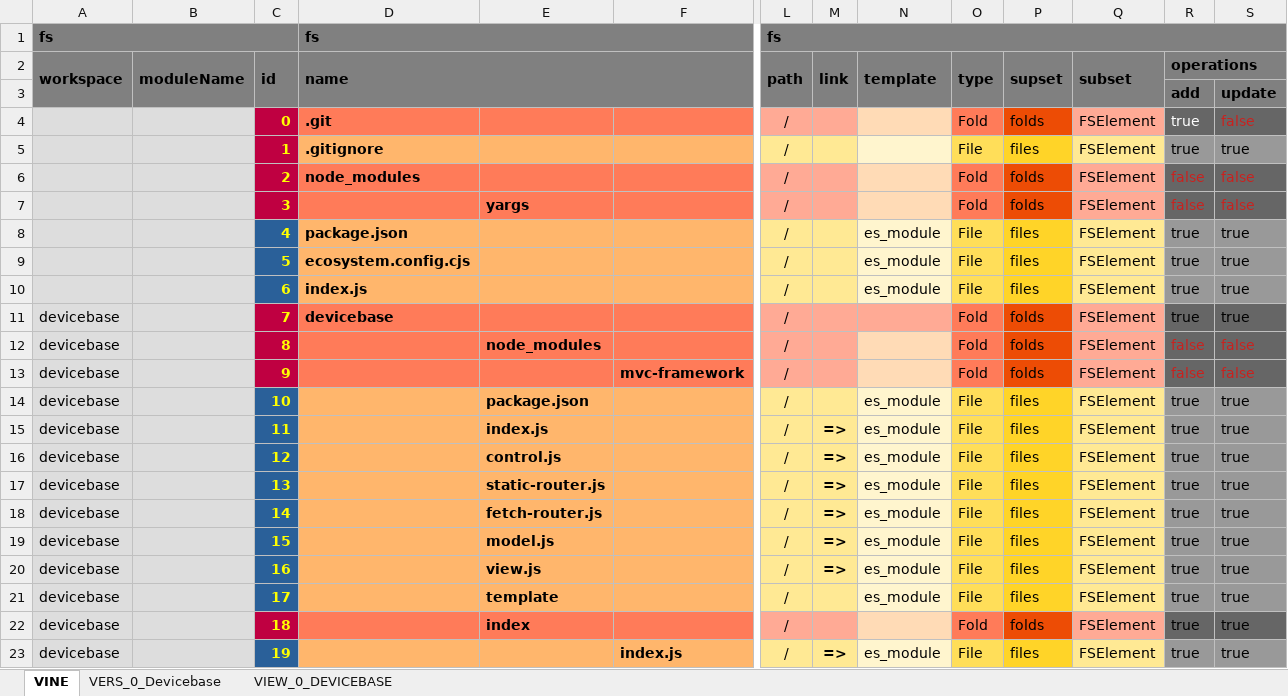
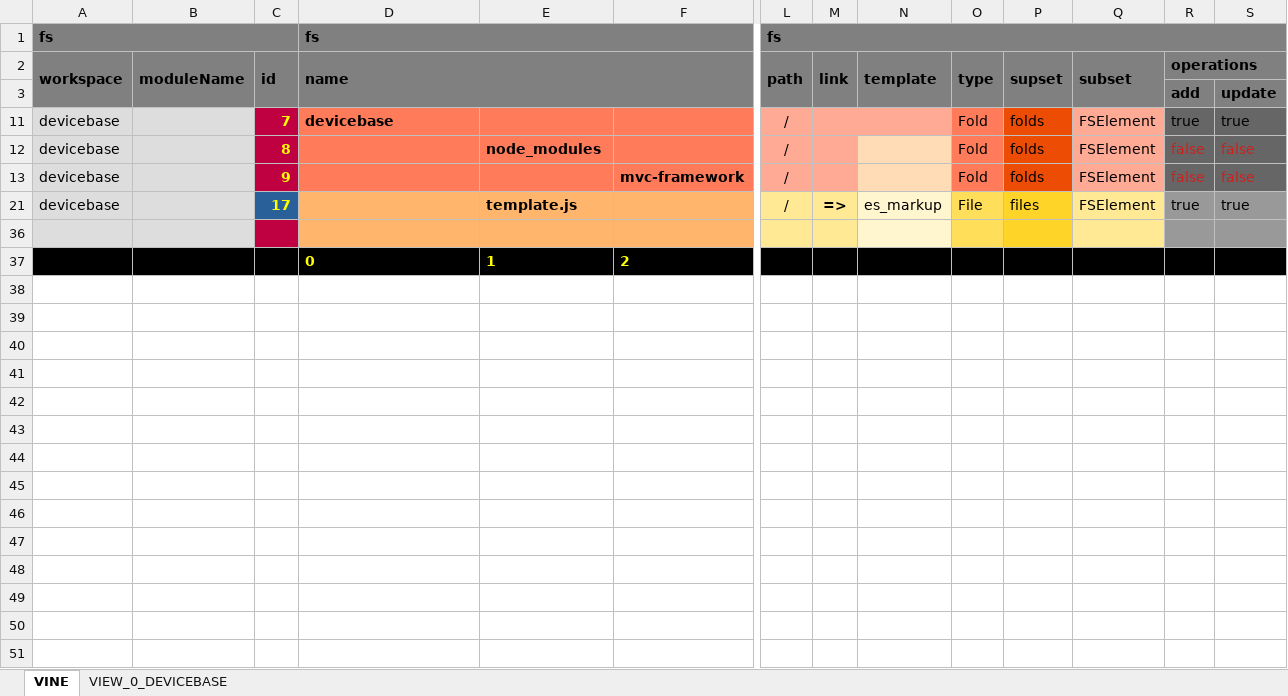
Before and after one commit to thomaspatrickwelborn/Digital-Flux-Capacitor, an Excel workbook: demonstrament/projects/001/development.xlsx, sheet VINE, drawn as a sheet; only a part is shown, gaps mark what is left out; the shorter side is filled out with more unchanged rows; values as stored, in another font and other column widths than the file's, no borders; rows hold the shown columns only; the diff covers the shown part only; the diff names each change by its address in the sheet, - before the commit and + after, or states it on an @@ line.

Commit message:
Demonstrament 001

```diff
--- a/demonstrament/projects/001/development.xlsx (sheet VINE)
+++ b/demonstrament/projects/001/development.xlsx (sheet VINE)
@@ sheet tab hidden: VERS_0_Devicebase @@
@@ row 4 hidden:  |  | 0 | .git |  |  | / |  |  | Fold | folds | FSElement | true | false @@
@@ row 5 hidden:  |  | 1 | .gitignore |  |  | / |  |  | File | files | FSElement | true | true @@
@@ row 6 hidden:  |  | 2 | node_modules |  |  | / |  |  | Fold | folds | FSElement | false | false @@
@@ row 7 hidden:  |  | 3 |  | yargs |  | / |  |  | Fold | folds | FSElement | false | false @@
@@ row 8 hidden:  |  | 4 | package.json |  |  | / |  | es_module | File | files | FSElement | true | true @@
@@ row 9 hidden:  |  | 5 | ecosystem.config.cjs |  |  | / |  | es_module | File | files | FSElement | true | true @@
@@ row 10 hidden:  |  | 6 | index.js |  |  | / |  | es_module | File | files | FSElement | true | true @@
@@ row 14 hidden: devicebase |  | 10 |  | package.json |  | / |  | es_module | File | files | FSElement | true | true @@
@@ row 15 hidden: devicebase |  | 11 |  | index.js |  | / | => | es_module | File | files | FSElement | true | true @@
@@ row 16 hidden: devicebase |  | 12 |  | control.js |  | / | => | es_module | File | files | FSElement | true | true @@
@@ row 17 hidden: devicebase |  | 13 |  | static-router.js |  | / | => | es_module | File | files | FSElement | true | true @@
@@ row 18 hidden: devicebase |  | 14 |  | fetch-router.js |  | / | => | es_module | File | files | FSElement | true | true @@
@@ row 19 hidden: devicebase |  | 15 |  | model.js |  | / | => | es_module | File | files | FSElement | true | true @@
@@ row 20 hidden: devicebase |  | 16 |  | view.js |  | / | => | es_module | File | files | FSElement | true | true @@
-E21: template
+E21: template.js
-M21: (empty)
+M21: =>
-N21: es_module
+N21: es_markup
@@ row 22 hidden: devicebase |  | 18 |  | index |  | / |  |  | Fold | folds | FSElement | true | true @@
@@ row 23 hidden: devicebase |  | 19 |  |  | index.js | / | => | es_module | File | files | FSElement | true | true @@
```
Also changed, not shown: 12 hidden or unhidden rows elsewhere in this sheet, sheet VIEW_0_DEVICEBASE, hidden cells, 28 other files.
